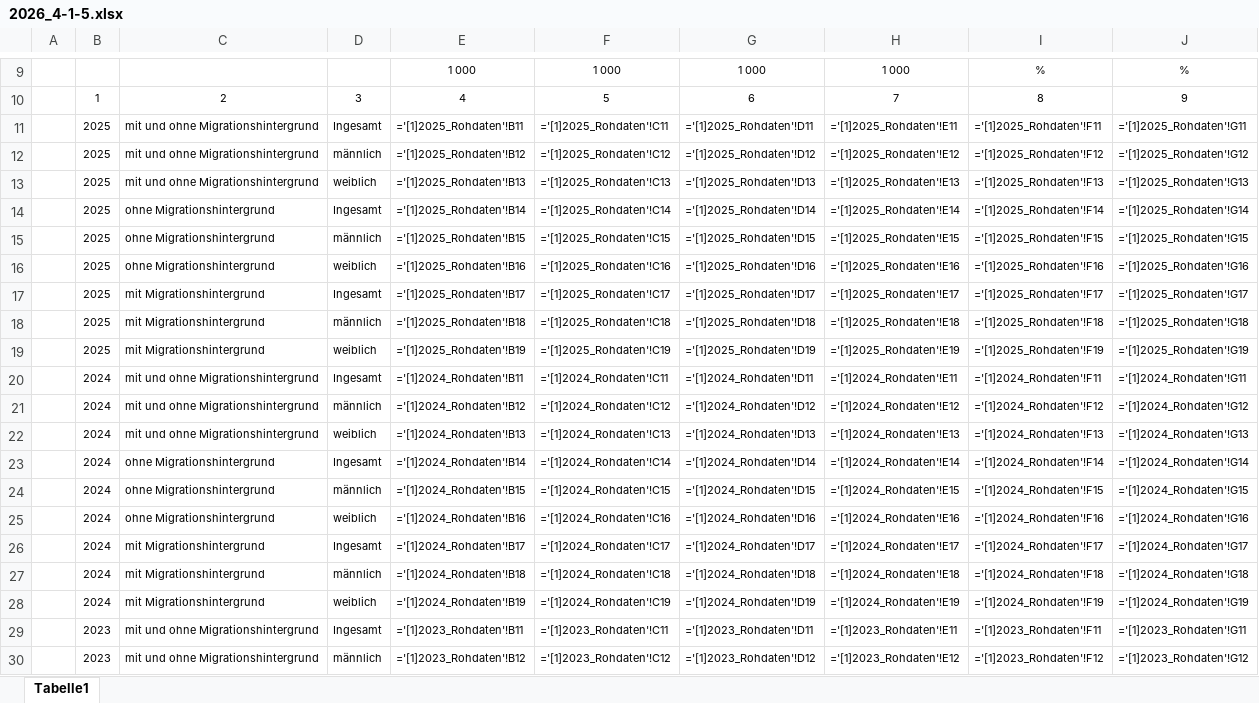
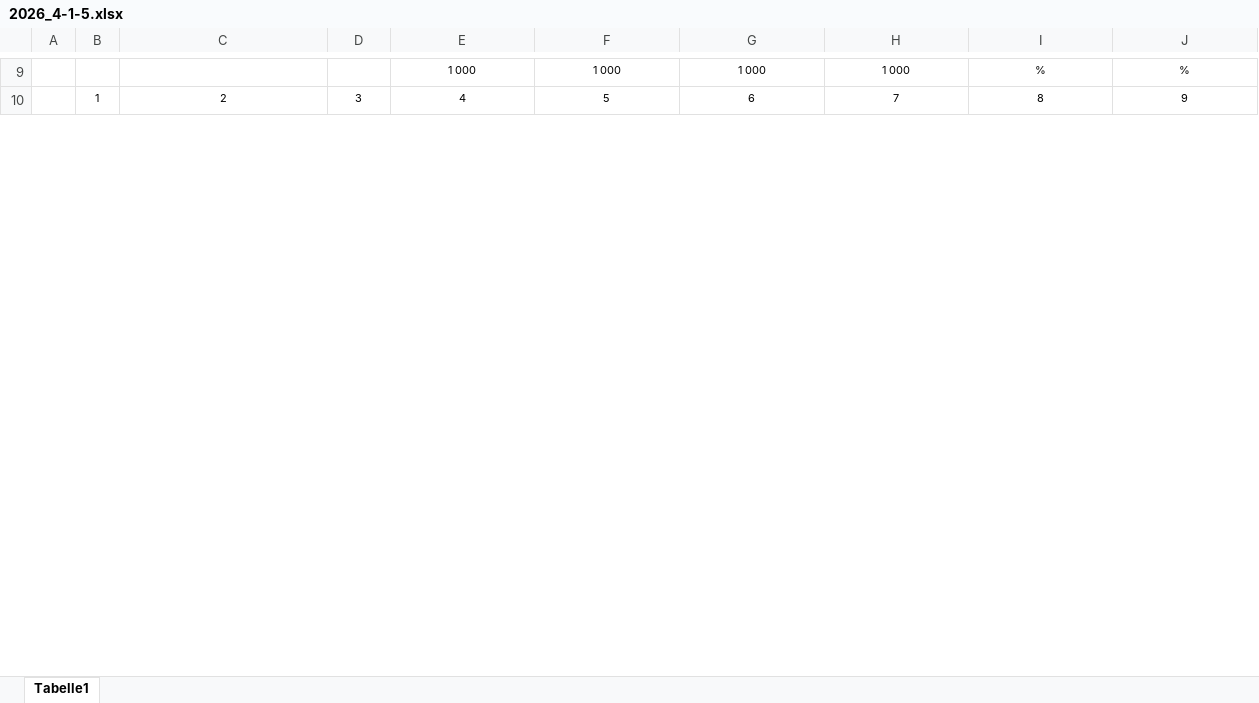
Before and after one commit to christoph-LSN/MT_Site, an Excel workbook: assets/excel/2026_4-1-5.xlsx, sheet Tabelle1, drawn as a sheet; only a part is shown, gaps mark what is left out; values as stored, in another font and other column widths than the file's, no borders; formulas are shown in place of their values; removed rows and columns are numbered as before the commit, all else as after; the diff covers the shown part only; the diff names each change by its address in the sheet, - before the commit and + after, or states it on an @@ line.

```diff
--- a/assets/excel/2026_4-1-5.xlsx (sheet Tabelle1)
+++ b/assets/excel/2026_4-1-5.xlsx (sheet Tabelle1)
-row 11:  | 2025 | mit und ohne Migrationshintergrund | Ingesamt | ='[1]2025_Rohdaten'!B11 | ='[1]2025_Rohdaten'!C11 | ='[1]2025_Rohdaten'!D11 | ='[1]2025_Rohdaten'!E11 | ='[1]2025_Rohdaten'!F11 | ='[1]2025_Rohdaten'!G11
-row 12:  | 2025 | mit und ohne Migrationshintergrund | männlich | ='[1]2025_Rohdaten'!B12 | ='[1]2025_Rohdaten'!C12 | ='[1]2025_Rohdaten'!D12 | ='[1]2025_Rohdaten'!E12 | ='[1]2025_Rohdaten'!F12 | ='[1]2025_Rohdaten'!G12
-row 13:  | 2025 | mit und ohne Migrationshintergrund | weiblich | ='[1]2025_Rohdaten'!B13 | ='[1]2025_Rohdaten'!C13 | ='[1]2025_Rohdaten'!D13 | ='[1]2025_Rohdaten'!E13 | ='[1]2025_Rohdaten'!F13 | ='[1]2025_Rohdaten'!G13
-row 14:  | 2025 | ohne Migrationshintergrund | Ingesamt | ='[1]2025_Rohdaten'!B14 | ='[1]2025_Rohdaten'!C14 | ='[1]2025_Rohdaten'!D14 | ='[1]2025_Rohdaten'!E14 | ='[1]2025_Rohdaten'!F14 | ='[1]2025_Rohdaten'!G14
-row 15:  | 2025 | ohne Migrationshintergrund | männlich | ='[1]2025_Rohdaten'!B15 | ='[1]2025_Rohdaten'!C15 | ='[1]2025_Rohdaten'!D15 | ='[1]2025_Rohdaten'!E15 | ='[1]2025_Rohdaten'!F15 | ='[1]2025_Rohdaten'!G15
-row 16:  | 2025 | ohne Migrationshintergrund | weiblich | ='[1]2025_Rohdaten'!B16 | ='[1]2025_Rohdaten'!C16 | ='[1]2025_Rohdaten'!D16 | ='[1]2025_Rohdaten'!E16 | ='[1]2025_Rohdaten'!F16 | ='[1]2025_Rohdaten'!G16
-row 17:  | 2025 | mit Migrationshintergrund | Ingesamt | ='[1]2025_Rohdaten'!B17 | ='[1]2025_Rohdaten'!C17 | ='[1]2025_Rohdaten'!D17 | ='[1]2025_Rohdaten'!E17 | ='[1]2025_Rohdaten'!F17 | ='[1]2025_Rohdaten'!G17
-row 18:  | 2025 | mit Migrationshintergrund | männlich | ='[1]2025_Rohdaten'!B18 | ='[1]2025_Rohdaten'!C18 | ='[1]2025_Rohdaten'!D18 | ='[1]2025_Rohdaten'!E18 | ='[1]2025_Rohdaten'!F18 | ='[1]2025_Rohdaten'!G18
-row 19:  | 2025 | mit Migrationshintergrund | weiblich | ='[1]2025_Rohdaten'!B19 | ='[1]2025_Rohdaten'!C19 | ='[1]2025_Rohdaten'!D19 | ='[1]2025_Rohdaten'!E19 | ='[1]2025_Rohdaten'!F19 | ='[1]2025_Rohdaten'!G19
-row 20:  | 2024 | mit und ohne Migrationshintergrund | Ingesamt | ='[1]2024_Rohdaten'!B11 | ='[1]2024_Rohdaten'!C11 | ='[1]2024_Rohdaten'!D11 | ='[1]2024_Rohdaten'!E11 | ='[1]2024_Rohdaten'!F11 | ='[1]2024_Rohdaten'!G11
-row 21:  | 2024 | mit und ohne Migrationshintergrund | männlich | ='[1]2024_Rohdaten'!B12 | ='[1]2024_Rohdaten'!C12 | ='[1]2024_Rohdaten'!D12 | ='[1]2024_Rohdaten'!E12 | ='[1]2024_Rohdaten'!F12 | ='[1]2024_Rohdaten'!G12
-row 22:  | 2024 | mit und ohne Migrationshintergrund | weiblich | ='[1]2024_Rohdaten'!B13 | ='[1]2024_Rohdaten'!C13 | ='[1]2024_Rohdaten'!D13 | ='[1]2024_Rohdaten'!E13 | ='[1]2024_Rohdaten'!F13 | ='[1]2024_Rohdaten'!G13
-row 23:  | 2024 | ohne Migrationshintergrund | Ingesamt | ='[1]2024_Rohdaten'!B14 | ='[1]2024_Rohdaten'!C14 | ='[1]2024_Rohdaten'!D14 | ='[1]2024_Rohdaten'!E14 | ='[1]2024_Rohdaten'!F14 | ='[1]2024_Rohdaten'!G14
-row 24:  | 2024 | ohne Migrationshintergrund | männlich | ='[1]2024_Rohdaten'!B15 | ='[1]2024_Rohdaten'!C15 | ='[1]2024_Rohdaten'!D15 | ='[1]2024_Rohdaten'!E15 | ='[1]2024_Rohdaten'!F15 | ='[1]2024_Rohdaten'!G15
-row 25:  | 2024 | ohne Migrationshintergrund | weiblich | ='[1]2024_Rohdaten'!B16 | ='[1]2024_Rohdaten'!C16 | ='[1]2024_Rohdaten'!D16 | ='[1]2024_Rohdaten'!E16 | ='[1]2024_Rohdaten'!F16 | ='[1]2024_Rohdaten'!G16
-row 26:  | 2024 | mit Migrationshintergrund | Ingesamt | ='[1]2024_Rohdaten'!B17 | ='[1]2024_Rohdaten'!C17 | ='[1]2024_Rohdaten'!D17 | ='[1]2024_Rohdaten'!E17 | ='[1]2024_Rohdaten'!F17 | ='[1]2024_Rohdaten'!G17
-row 27:  | 2024 | mit Migrationshintergrund | männlich | ='[1]2024_Rohdaten'!B18 | ='[1]2024_Rohdaten'!C18 | ='[1]2024_Rohdaten'!D18 | ='[1]2024_Rohdaten'!E18 | ='[1]2024_Rohdaten'!F18 | ='[1]2024_Rohdaten'!G18
-row 28:  | 2024 | mit Migrationshintergrund | weiblich | ='[1]2024_Rohdaten'!B19 | ='[1]2024_Rohdaten'!C19 | ='[1]2024_Rohdaten'!D19 | ='[1]2024_Rohdaten'!E19 | ='[1]2024_Rohdaten'!F19 | ='[1]2024_Rohdaten'!G19
-row 29:  | 2023 | mit und ohne Migrationshintergrund | Ingesamt | ='[1]2023_Rohdaten'!B11 | ='[1]2023_Rohdaten'!C11 | ='[1]2023_Rohdaten'!D11 | ='[1]2023_Rohdaten'!E11 | ='[1]2023_Rohdaten'!F11 | ='[1]2023_Rohdaten'!G11
-row 30:  | 2023 | mit und ohne Migrationshintergrund | männlich | ='[1]2023_Rohdaten'!B12 | ='[1]2023_Rohdaten'!C12 | ='[1]2023_Rohdaten'!D12 | ='[1]2023_Rohdaten'!E12 | ='[1]2023_Rohdaten'!F12 | ='[1]2023_Rohdaten'!G12
```
Also changed, not shown: 45 added rows and 25 removed rows elsewhere in this sheet, assets/excel/2026_1-1-1.xlsx, assets/excel/2026_4-1-3.xlsx, 11 other files.
